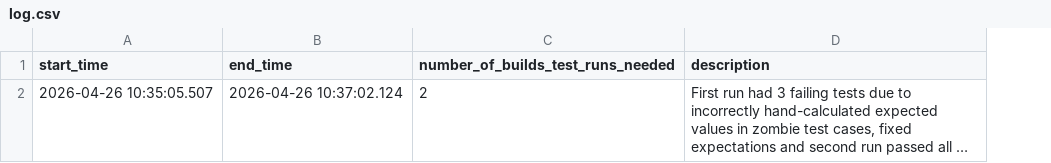
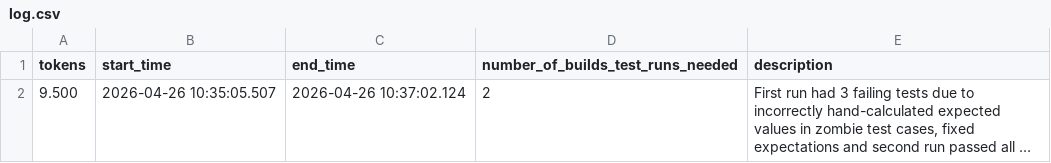
Before and after one commit to jovaneyck/lang-comp, a CSV file: fsharp/attempts/opus46high/2/log.csv, drawn as a sheet; long unchanged cells end in …; the diff names each change by its address in the sheet, - before the commit and + after, or states it on an @@ line.

```diff
--- a/fsharp/attempts/opus46high/2/log.csv
+++ b/fsharp/attempts/opus46high/2/log.csv
+column A (tokens), row 2: 9.500
```
Also changed, not shown: fsharp/attempts/opus46high/1/log.csv, fsharp/attempts/opus46high/3/log.csv.
